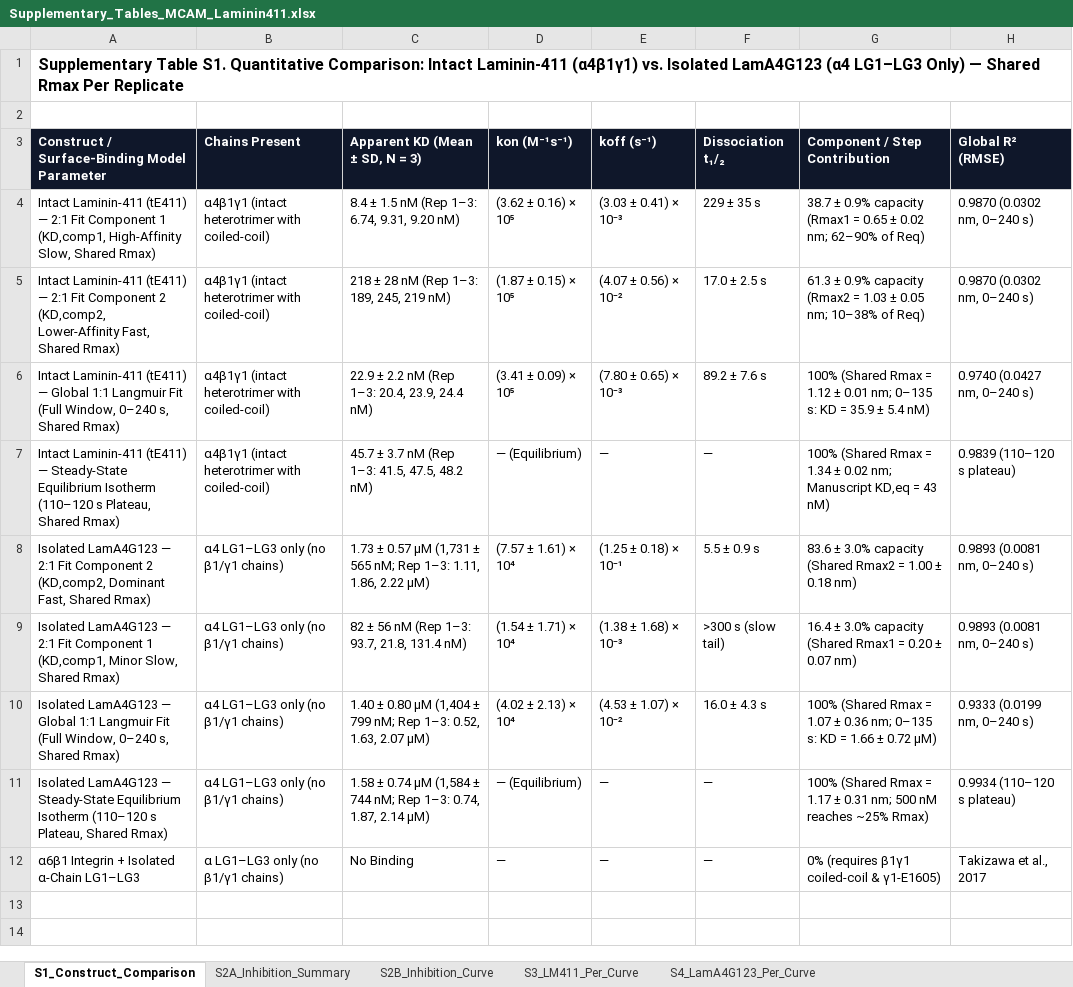
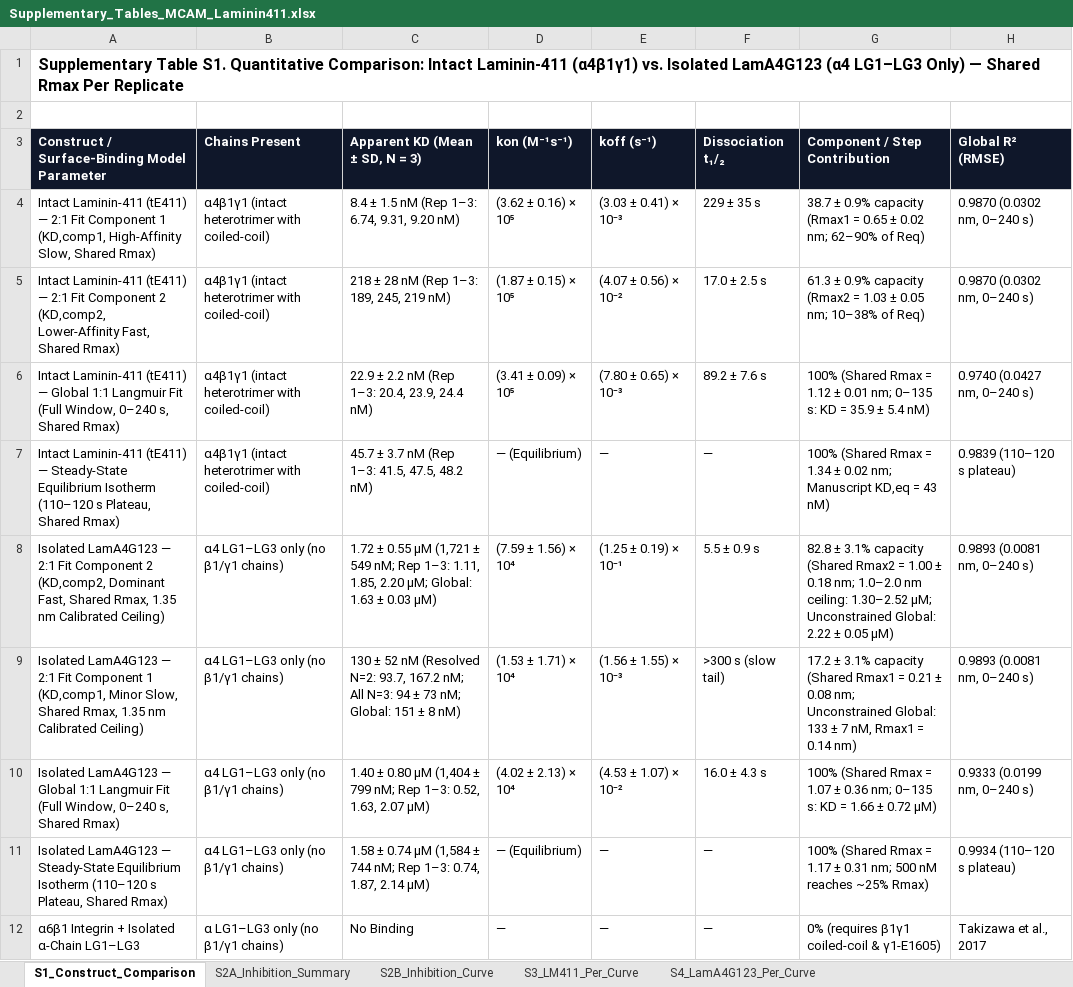
Before and after one commit to kleinlab-yale/kleinlab-yale.github.io, an Excel workbook: mixagit/publication_outputs/Supplementary_Tables_MCAM_Laminin411.xlsx, sheet S1_Construct_Comparison, drawn as a sheet; values as stored, in another font and other column widths than the file's, no borders; the diff names each change by its address in the sheet, - before the commit and + after, or states it on an @@ line.

```diff
--- a/mixagit/publication_outputs/Supplementary_Tables_MCAM_Laminin411.xlsx (sheet S1_Construct_Comparison)
+++ b/mixagit/publication_outputs/Supplementary_Tables_MCAM_Laminin411.xlsx (sheet S1_Construct_Comparison)
-A8: …Fast, Shared Rmax)
+A8: …Fast, Shared Rmax, 1.35 nm Calibrated Ceiling)
-C8 (Apparent KD (Mean ± SD, N = 3)): 1.73 ± 0.57 µM (1,731 ± 565 nM; Rep 1–3: 1.11, 1.86, 2.22 µM)
+C8 (Apparent KD (Mean ± SD, N = 3)): 1.72 ± 0.55 µM (1,721 ± 549 nM; Rep 1–3: 1.11, 1.85, 2.20 µM; Global: 1.63 ± 0.03 µM)
-D8 (kon (M⁻¹s⁻¹)): (7.57 ± 1.61) × 10⁴
+D8 (kon (M⁻¹s⁻¹)): (7.59 ± 1.56) × 10⁴
-E8 (koff (s⁻¹)): (1.25 ± 0.18) × 10⁻¹
+E8 (koff (s⁻¹)): (1.25 ± 0.19) × 10⁻¹
-G8 (Component / Step Contribution): 83.6 ± 3.0% capacity (Shared Rmax2 = 1.00 ± 0.18 nm)
+G8 (Component / Step Contribution): 82.8 ± 3.1% capacity (Shared Rmax2 = 1.00 ± 0.18 nm; 1.0–2.0 nm ceiling: 1.30–2.52 µM; Unconstrained Global: 2.22 ± 0.05 µM)
-A9: …Slow, Shared Rmax)
+A9: …Slow, Shared Rmax, 1.35 nm Calibrated Ceiling)
-C9 (Apparent KD (Mean ± SD, N = 3)): 82 ± 56 nM (Rep 1–3: 93.7, 21.8, 131.4 nM)
+C9 (Apparent KD (Mean ± SD, N = 3)): 130 ± 52 nM (Resolved N=2: 93.7, 167.2 nM; All N=3: 94 ± 73 nM; Global: 151 ± 8 nM)
-D9 (kon (M⁻¹s⁻¹)): (1.54 ± 1.71) × 10⁴
+D9 (kon (M⁻¹s⁻¹)): (1.53 ± 1.71) × 10⁴
-E9 (koff (s⁻¹)): (1.38 ± 1.68) × 10⁻³
+E9 (koff (s⁻¹)): (1.56 ± 1.55) × 10⁻³
-G9 (Component / Step Contribution): 16.4 ± 3.0% capacity (Shared Rmax1 = 0.20 ± 0.07 nm)
+G9 (Component / Step Contribution): 17.2 ± 3.1% capacity (Shared Rmax1 = 0.21 ± 0.08 nm; Unconstrained Global: 133 ± 7 nM, Rmax1 = 0.14 nm)
```
Also changed, not shown: sheet S4_LamA4G123_Per_Curve, sheet S2A_Inhibition_Summary, 30 other files.
